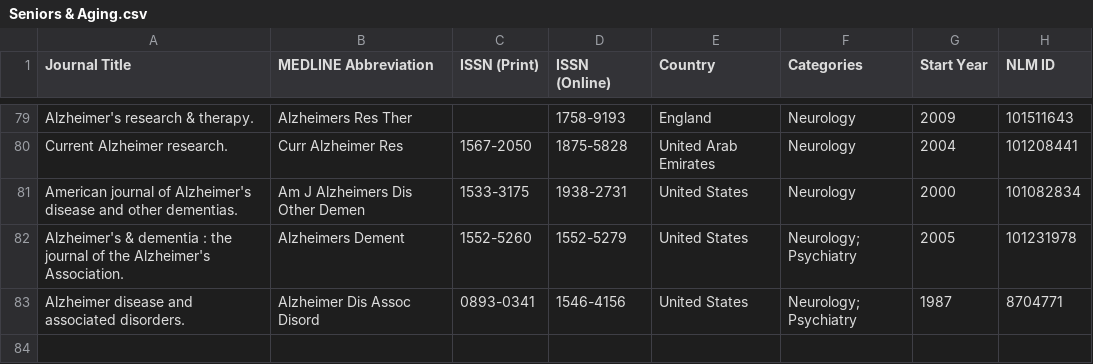
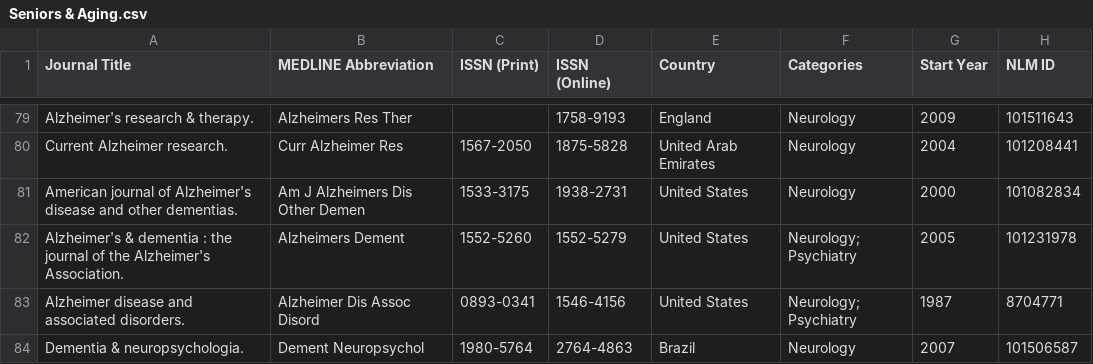
Before and after one commit to Meggers1982/aging-longevity-digest, a CSV file: data/Seniors & Aging.csv, drawn as a sheet; only a part is shown, gaps mark what is left out; the diff names each change by its address in the sheet, - before the commit and + after, or states it on an @@ line.

```diff
--- a/data/Seniors & Aging.csv
+++ b/data/Seniors & Aging.csv
+row 84: Dementia & neuropsychologia. | Dement Neuropsychol | 1980-5764 | 2764-4863 | Brazil | Neurology | 2007 | 101506587
```
Also changed, not shown: data/Cardiology.csv, data/Endocrinology & Metabolism.csv, 2 other files.
